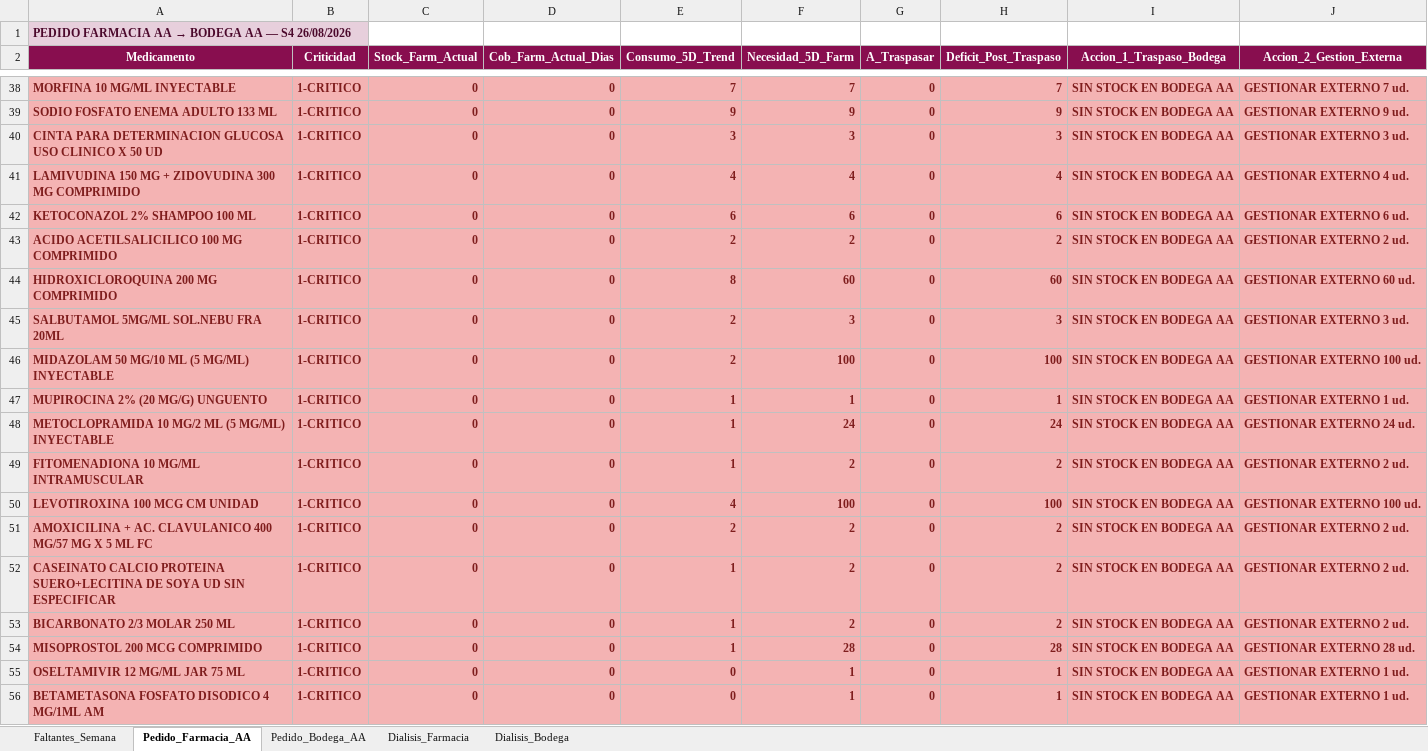
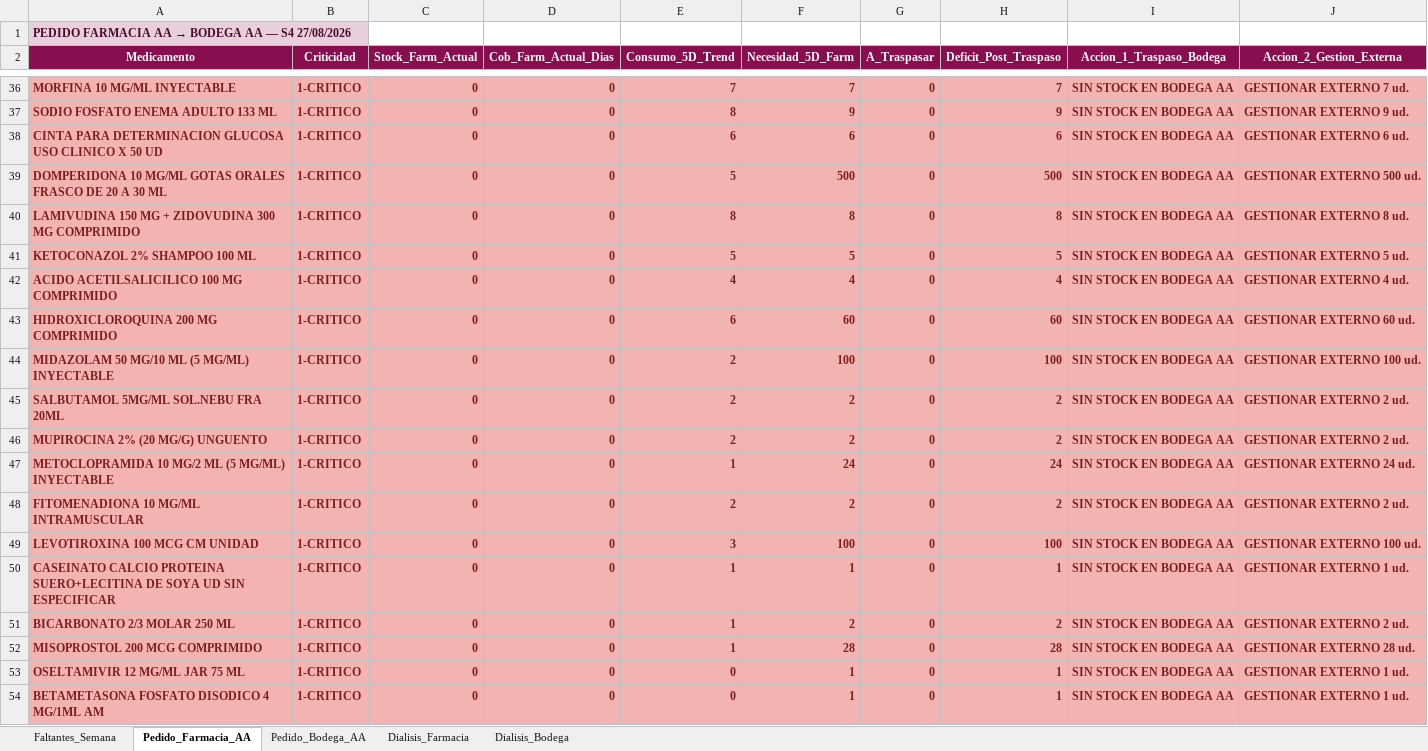
Before and after one commit to danielalfonsocc-rgb/maestro-aa-farmacia, an Excel workbook: Resumen_Pedidos_AA.xlsx, sheet Pedido_Farmacia_AA, drawn as a sheet; only a part is shown, gaps mark what is left out; values as stored, in another font and other column widths than the file's, no borders; removed rows and columns are numbered as before the commit, all else as after; the diff covers the shown part only; the diff names each change by its address in the sheet, - before the commit and + after, or states it on an @@ line.

```diff
--- a/Resumen_Pedidos_AA.xlsx (sheet Pedido_Farmacia_AA)
+++ b/Resumen_Pedidos_AA.xlsx (sheet Pedido_Farmacia_AA)
-A1 (Medicamento): …— S4 26/08/2026
+A1 (Medicamento): …— S4 27/08/2026
-E37 (Consumo_5D_Trend): 9
+E37 (Consumo_5D_Trend): 8
-E38 (Consumo_5D_Trend): 3
+E38 (Consumo_5D_Trend): 6
-F38 (Necesidad_5D_Farm): 3
+F38 (Necesidad_5D_Farm): 6
-H38 (Deficit_Post_Traspaso): 3
+H38 (Deficit_Post_Traspaso): 6
-J38 (Accion_2_Gestion_Externa): GESTIONAR EXTERNO 3 ud.
+J38 (Accion_2_Gestion_Externa): GESTIONAR EXTERNO 6 ud.
+row 39: DOMPERIDONA 10 MG/ML GOTAS ORALES FRASCO DE 20 A 30 ML | 1-CRITICO | 0 | 0 | 5 | 500 | 0 | 500 | SIN STOCK EN BODEGA AA | GESTIONAR EXTERNO 500 ud.
-E40 (Consumo_5D_Trend): 4
+E40 (Consumo_5D_Trend): 8
-F40 (Necesidad_5D_Farm): 4
+F40 (Necesidad_5D_Farm): 8
-H40 (Deficit_Post_Traspaso): 4
+H40 (Deficit_Post_Traspaso): 8
-J40 (Accion_2_Gestion_Externa): GESTIONAR EXTERNO 4 ud.
+J40 (Accion_2_Gestion_Externa): GESTIONAR EXTERNO 8 ud.
-E41 (Consumo_5D_Trend): 6
+E41 (Consumo_5D_Trend): 5
-F41 (Necesidad_5D_Farm): 6
+F41 (Necesidad_5D_Farm): 5
-H41 (Deficit_Post_Traspaso): 6
+H41 (Deficit_Post_Traspaso): 5
-J41 (Accion_2_Gestion_Externa): GESTIONAR EXTERNO 6 ud.
+J41 (Accion_2_Gestion_Externa): GESTIONAR EXTERNO 5 ud.
-E42 (Consumo_5D_Trend): 2
+E42 (Consumo_5D_Trend): 4
-F42 (Necesidad_5D_Farm): 2
+F42 (Necesidad_5D_Farm): 4
-H42 (Deficit_Post_Traspaso): 2
+H42 (Deficit_Post_Traspaso): 4
-J42 (Accion_2_Gestion_Externa): GESTIONAR EXTERNO 2 ud.
+J42 (Accion_2_Gestion_Externa): GESTIONAR EXTERNO 4 ud.
-E43 (Consumo_5D_Trend): 8
+E43 (Consumo_5D_Trend): 6
-row 45: SALBUTAMOL 5MG/ML SOL.NEBU FRA 20ML | 1-CRITICO | 0 | 0 | 2 | 3 | 0 | 3 | SIN STOCK EN BODEGA AA | GESTIONAR EXTERNO 3 ud.
+row 45: SALBUTAMOL 5MG/ML SOL.NEBU FRA 20ML | 1-CRITICO | 0 | 0 | 2 | 2 | 0 | 2 | SIN STOCK EN BODEGA AA | GESTIONAR EXTERNO 2 ud.
-E46 (Consumo_5D_Trend): 1
+E46 (Consumo_5D_Trend): 2
-F46 (Necesidad_5D_Farm): 1
+F46 (Necesidad_5D_Farm): 2
-H46 (Deficit_Post_Traspaso): 1
+H46 (Deficit_Post_Traspaso): 2
-J46 (Accion_2_Gestion_Externa): GESTIONAR EXTERNO 1 ud.
+J46 (Accion_2_Gestion_Externa): GESTIONAR EXTERNO 2 ud.
-E48 (Consumo_5D_Trend): 1
+E48 (Consumo_5D_Trend): 2
-E49 (Consumo_5D_Trend): 4
+E49 (Consumo_5D_Trend): 3
-row 51: AMOXICILINA + AC. CLAVULANICO 400 MG/57 MG X 5 ML FC | 1-CRITICO | 0 | 0 | 2 | 2 | 0 | 2 | SIN STOCK EN BODEGA AA | GESTIONAR EXTERNO 2 ud.
-F50 (Necesidad_5D_Farm): 2
+F50 (Necesidad_5D_Farm): 1
-H50 (Deficit_Post_Traspaso): 2
+H50 (Deficit_Post_Traspaso): 1
-J50 (Accion_2_Gestion_Externa): GESTIONAR EXTERNO 2 ud.
+J50 (Accion_2_Gestion_Externa): GESTIONAR EXTERNO 1 ud.
```
Also changed, not shown: 13 added rows, 16 removed rows and 169 edited cells elsewhere in this sheet, sheet Pedido_Bodega_AA, sheet Dialisis_Farmacia, sheet Dialisis_Bodega, sheet Faltantes_Semana, Consolidado_AA_MAESTRO.xlsx, 1 other file.
